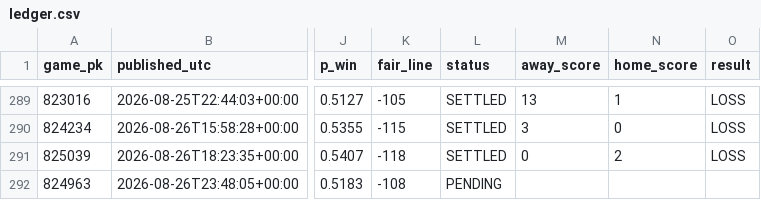
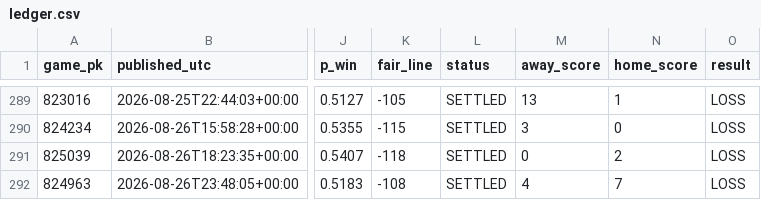
Before and after one commit to 2542609ontarioinc-wq/PickHub, a CSV file: ledger.csv, drawn as a sheet; only a part is shown, gaps mark what is left out; the diff names each change by its address in the sheet, - before the commit and + after, or states it on an @@ line.

```diff
--- a/ledger.csv
+++ b/ledger.csv
-L292 (status): PENDING
+L292 (status): SETTLED
-M292 (away_score): (empty)
+M292 (away_score): 4
-N292 (home_score): (empty)
+N292 (home_score): 7
-O292 (result): (empty)
+O292 (result): LOSS
```
Also changed, not shown: 3 other files.
